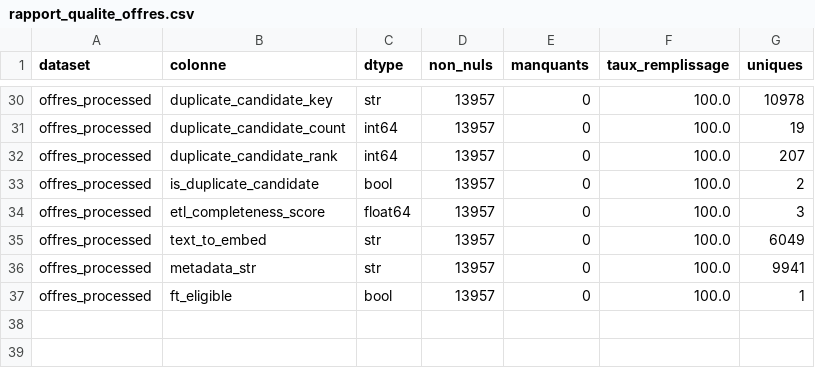
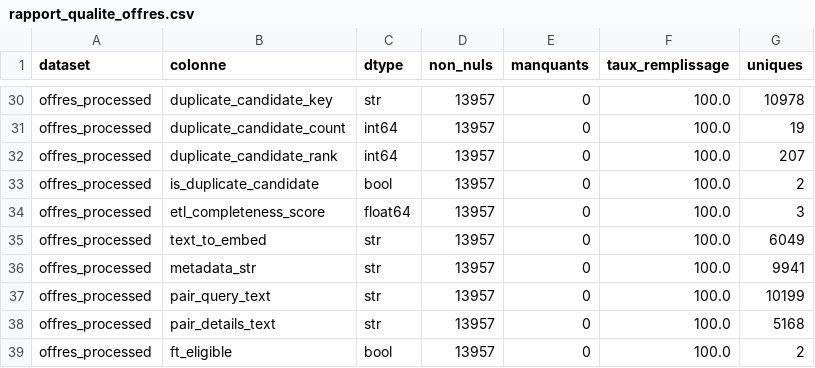
Before and after one commit to irchdefluviaire/SYSTEME-DE-RECOMMANDATION-HYBRIDE-, a CSV file: data/processed/rapport_qualite_offres.csv, drawn as a sheet; only a part is shown, gaps mark what is left out.

```diff
--- a/data/processed/rapport_qualite_offres.csv
+++ b/data/processed/rapport_qualite_offres.csv
@@ -36,2 +36,4 @@ offres_processed,text_to_embed,str,13957,0,100.0,6049
 offres_processed,metadata_str,str,13957,0,100.0,9941
-offres_processed,ft_eligible,bool,13957,0,100.0,1
+offres_processed,pair_query_text,str,13957,0,100.0,10199
+offres_processed,pair_details_text,str,13957,0,100.0,5168
+offres_processed,ft_eligible,bool,13957,0,100.0,2
```
Also changed, not shown: outputs/evaluation/embedding_benchmark.csv, 12 other files.
